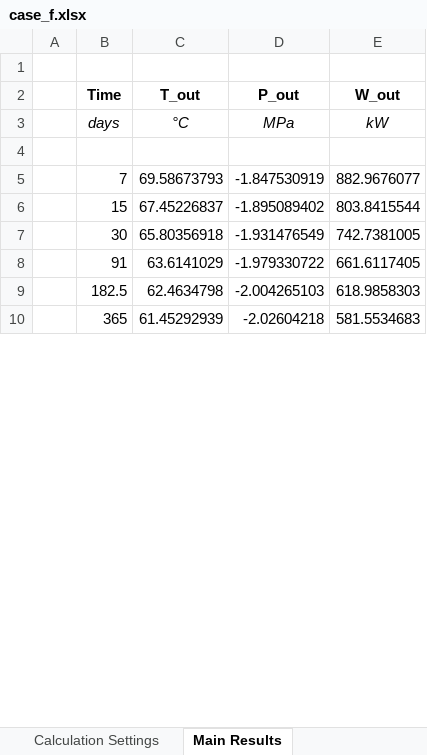
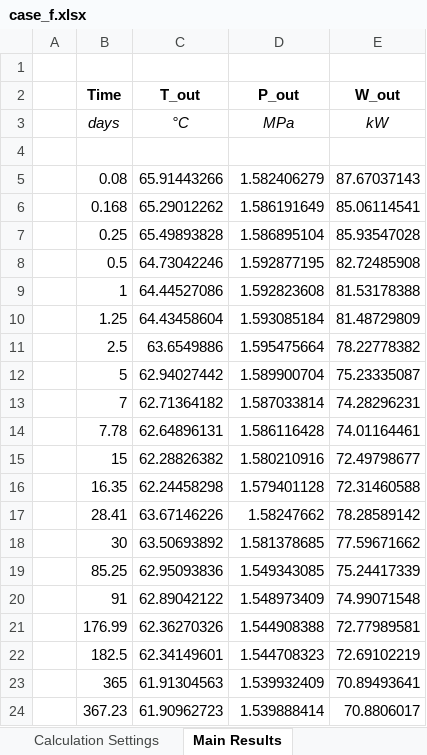
Before and after one commit to SERGGroup/BHEModel2.0, an Excel workbook: calculation/HOCLOOP Calculation/WP2/Task2.2/0 - Resources/output/case_f.xlsx, sheet Main Results, drawn as a sheet; only a part is shown; values as stored, in another font and other column widths than the file's, no borders; addresses are those after the commit; the diff covers the shown part only; the diff names each change by its address in the sheet, - before the commit and + after, or states it on an @@ line.

```diff
--- a/calculation/HOCLOOP Calculation/WP2/Task2.2/0 - Resources/output/case_f.xlsx (sheet Main Results)
+++ b/calculation/HOCLOOP Calculation/WP2/Task2.2/0 - Resources/output/case_f.xlsx (sheet Main Results)
+row 5:  | 0.08 | 65.91443266 | 1.582406279 | 87.67037143
+row 6:  | 0.168 | 65.29012262 | 1.586191649 | 85.06114541
+row 7:  | 0.25 | 65.49893828 | 1.586895104 | 85.93547028
+row 8:  | 0.5 | 64.73042246 | 1.592877195 | 82.72485908
+row 9:  | 1 | 64.44527086 | 1.592823608 | 81.53178388
+row 10:  | 1.25 | 64.43458604 | 1.593085184 | 81.48729809
+row 11:  | 2.5 | 63.6549886 | 1.595475664 | 78.22778382
+row 12:  | 5 | 62.94027442 | 1.589900704 | 75.23335087
-C13 (T_out): 69.58673793
+C13 (T_out): 62.71364182
-D13 (P_out): -1.847530919
+D13 (P_out): 1.587033814
-E13 (W_out): 882.9676077
+E13 (W_out): 74.28296231
+row 14:  | 7.78 | 62.64896131 | 1.586116428 | 74.01164461
-C15 (T_out): 67.45226837
+C15 (T_out): 62.28826382
-D15 (P_out): -1.895089402
+D15 (P_out): 1.580210916
-E15 (W_out): 803.8415544
+E15 (W_out): 72.49798677
+row 16:  | 16.35 | 62.24458298 | 1.579401128 | 72.31460588
+row 17:  | 28.41 | 63.67146226 | 1.58247662 | 78.28589142
-C18 (T_out): 65.80356918
+C18 (T_out): 63.50693892
-D18 (P_out): -1.931476549
+D18 (P_out): 1.581378685
-E18 (W_out): 742.7381005
+E18 (W_out): 77.59671662
+row 19:  | 85.25 | 62.95093836 | 1.549343085 | 75.24417339
-C20 (T_out): 63.6141029
+C20 (T_out): 62.89042122
-D20 (P_out): -1.979330722
+D20 (P_out): 1.548973409
-E20 (W_out): 661.6117405
+E20 (W_out): 74.99071548
+row 21:  | 176.99 | 62.36270326 | 1.544908388 | 72.77989581
-C22 (T_out): 62.4634798
+C22 (T_out): 62.34149601
-D22 (P_out): -2.004265103
+D22 (P_out): 1.544708323
-E22 (W_out): 618.9858303
+E22 (W_out): 72.69102219
-C23 (T_out): 61.45292939
+C23 (T_out): 61.91304563
-D23 (P_out): -2.02604218
+D23 (P_out): 1.539932409
-E23 (W_out): 581.5534683
+E23 (W_out): 70.89493641
+row 24:  | 367.23 | 61.90962723 | 1.539888414 | 70.8806017
```
Also changed, not shown: 3 added rows and 9 edited cells elsewhere in this sheet, sheet Temperature Profiles, sheet Pressure Profiles, sheet Calculation Settings, 4 other files.
